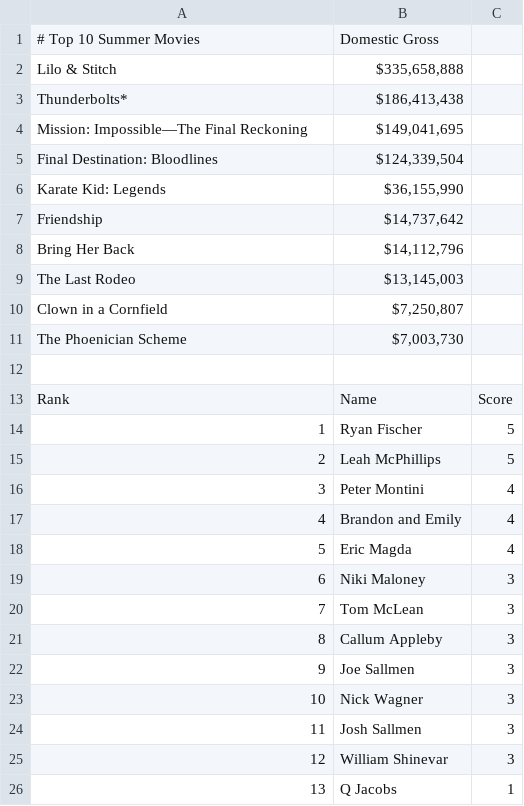
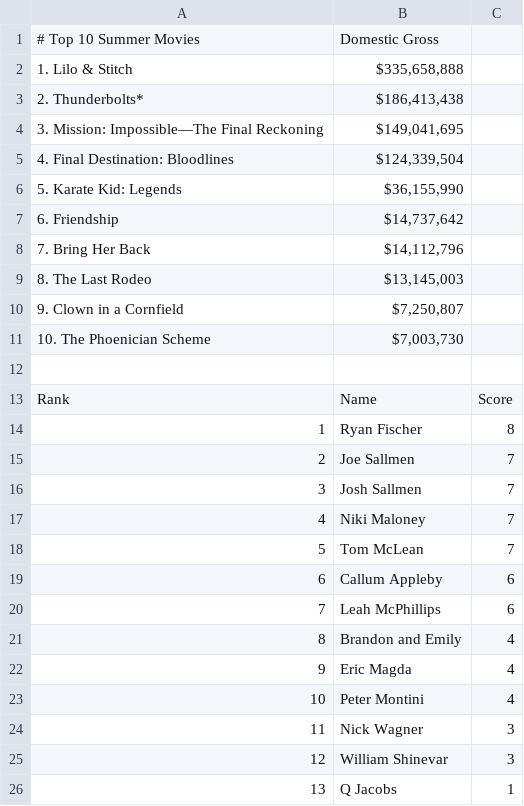
Before and after one commit to thewatcher7789/summer-movie-pool, a CSV file: docs/leaderboard.csv, drawn as a sheet; the diff names each change by its address in the sheet, - before the commit and + after, or states it on an @@ line.

```diff
--- a/docs/leaderboard.csv
+++ b/docs/leaderboard.csv
-A2: Lilo & Stitch
+A2: 1. Lilo & Stitch
-A3: Thunderbolts*
+A3: 2. Thunderbolts*
-A4: Mission: Impossible—The Final Reckoning
+A4: 3. Mission: Impossible—The Final Reckoning
-A5: Final Destination: Bloodlines
+A5: 4. Final Destination: Bloodlines
-A6: Karate Kid: Legends
+A6: 5. Karate Kid: Legends
-A7: Friendship
+A7: 6. Friendship
-A8: Bring Her Back
+A8: 7. Bring Her Back
-A9: The Last Rodeo
+A9: 8. The Last Rodeo
-A10: Clown in a Cornfield
+A10: 9. Clown in a Cornfield
-A11: The Phoenician Scheme
+A11: 10. The Phoenician Scheme
-C14: 5
+C14: 8
-B15: Leah McPhillips
+B15: Joe Sallmen
-C15: 5
+C15: 7
-B16: Peter Montini
+B16: Josh Sallmen
-C16:C18: 4
+C16:C18: 7
-B17: Brandon and Emily
+B17: Niki Maloney
-B18: Eric Magda
+B18: Tom McLean
-B19: Niki Maloney
+B19: Callum Appleby
-C19:C20: 3
+C19:C20: 6
-B20: Tom McLean
+B20: Leah McPhillips
-B21: Callum Appleby
+B21: Brandon and Emily
-C21:C23: 3
+C21:C23: 4
-B22: Joe Sallmen
+B22: Eric Magda
-B23: Nick Wagner
+B23: Peter Montini
-B24: Josh Sallmen
+B24: Nick Wagner
```
Also changed, not shown: 1 other file.
